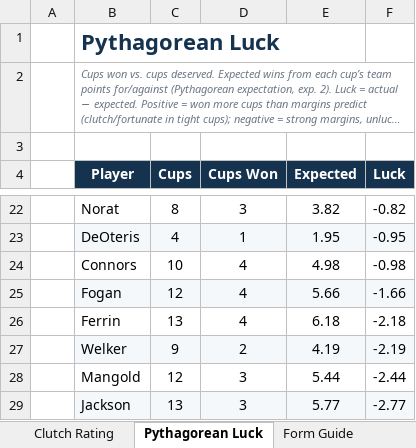
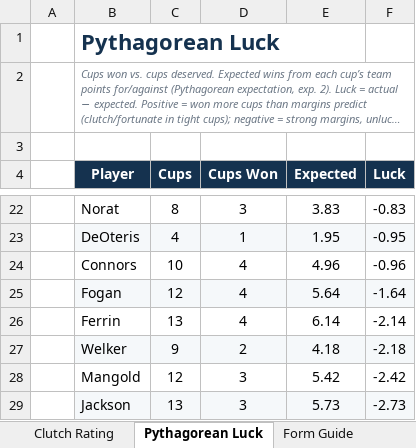
Before and after one commit to craighilts/fbc-data, an Excel workbook: FBC_Data.xlsx, sheet Pythagorean Luck, drawn as a sheet; only a part is shown, gaps mark what is left out; long unchanged cells end in …; values as stored, in another font and other column widths than the file's, no borders; the diff covers the shown part only; the diff names each change by its address in the sheet, - before the commit and + after, or states it on an @@ line.

```diff
--- a/FBC_Data.xlsx (sheet Pythagorean Luck)
+++ b/FBC_Data.xlsx (sheet Pythagorean Luck)
-E22 (Expected): 3.82
+E22 (Expected): 3.83
-F22 (Luck): -0.82
+F22 (Luck): -0.83
-E24 (Expected): 4.98
+E24 (Expected): 4.96
-F24 (Luck): -0.98
+F24 (Luck): -0.96
-E25 (Expected): 5.66
+E25 (Expected): 5.64
-F25 (Luck): -1.66
+F25 (Luck): -1.64
-E26 (Expected): 6.18
+E26 (Expected): 6.14
-F26 (Luck): -2.18
+F26 (Luck): -2.14
-E27 (Expected): 4.19
+E27 (Expected): 4.18
-F27 (Luck): -2.19
+F27 (Luck): -2.18
-E28 (Expected): 5.44
+E28 (Expected): 5.42
-F28 (Luck): -2.44
+F28 (Luck): -2.42
-E29 (Expected): 5.77
+E29 (Expected): 5.73
-F29 (Luck): -2.77
+F29 (Luck): -2.73
```
Also changed, not shown: 1 added row, 1 removed row, 28 edited cells and cell formats elsewhere in this sheet.
